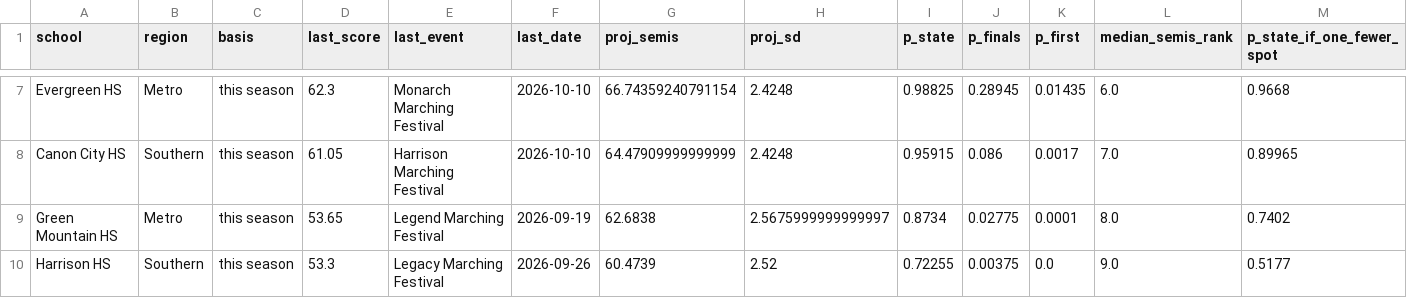
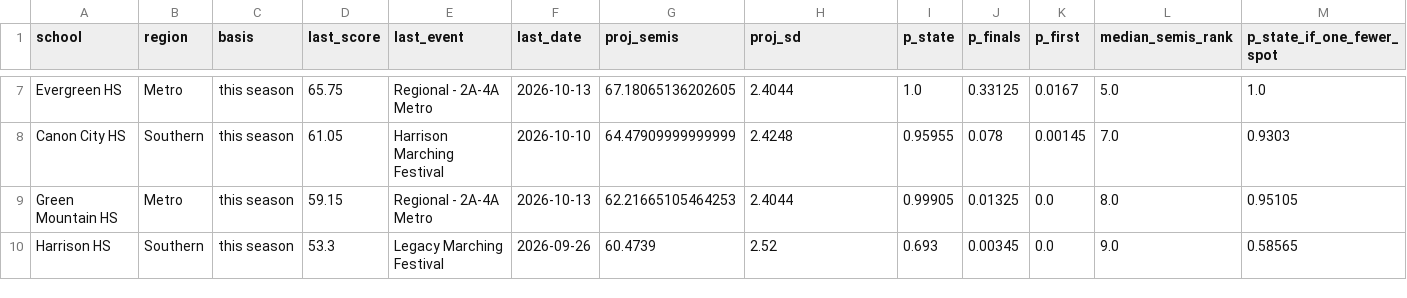
Before and after one commit to JoeDaddy7105/cba-3a-scores, a CSV file: data/projections.csv, drawn as a sheet; only a part is shown, gaps mark what is left out; the diff covers the shown part only; the diff names each change by its address in the sheet, - before the commit and + after, or states it on an @@ line.

```diff
--- a/data/projections.csv
+++ b/data/projections.csv
-D7 (last_score): 62.3
+D7 (last_score): 65.75
-E7 (last_event): Monarch Marching Festival
+E7 (last_event): Regional - 2A-4A Metro
-F7 (last_date): 2026-10-10
+F7 (last_date): 2026-10-13
-G7 (proj_semis): 66.74359240791154
+G7 (proj_semis): 67.18065136202605
-H7 (proj_sd): 2.4248
+H7 (proj_sd): 2.4044
-I7 (p_state): 0.98825
+I7 (p_state): 1.0
-J7 (p_finals): 0.28945
+J7 (p_finals): 0.33125
-K7 (p_first): 0.01435
+K7 (p_first): 0.0167
-L7 (median_semis_rank): 6.0
+L7 (median_semis_rank): 5.0
-M7 (p_state_if_one_fewer_spot): 0.9668
+M7 (p_state_if_one_fewer_spot): 1.0
-I8 (p_state): 0.95915
+I8 (p_state): 0.95955
-J8 (p_finals): 0.086
+J8 (p_finals): 0.078
-K8 (p_first): 0.0017
+K8 (p_first): 0.00145
-M8 (p_state_if_one_fewer_spot): 0.89965
+M8 (p_state_if_one_fewer_spot): 0.9303
-D9 (last_score): 53.65
+D9 (last_score): 59.15
-E9 (last_event): Legend Marching Festival
+E9 (last_event): Regional - 2A-4A Metro
-F9 (last_date): 2026-09-19
+F9 (last_date): 2026-10-13
-G9 (proj_semis): 62.6838
+G9 (proj_semis): 62.21665105464253
-H9 (proj_sd): 2.5675999999999997
+H9 (proj_sd): 2.4044
-I9 (p_state): 0.8734
+I9 (p_state): 0.99905
-J9 (p_finals): 0.02775
+J9 (p_finals): 0.01325
-K9 (p_first): 0.0001
+K9 (p_first): 0.0
-M9 (p_state_if_one_fewer_spot): 0.7402
+M9 (p_state_if_one_fewer_spot): 0.95105
-I10 (p_state): 0.72255
+I10 (p_state): 0.693
-J10 (p_finals): 0.00375
+J10 (p_finals): 0.00345
-M10 (p_state_if_one_fewer_spot): 0.5177
+M10 (p_state_if_one_fewer_spot): 0.58565
```
Also changed, not shown: 1 added row, 1 removed row and 43 edited cells elsewhere in this file, data/focus_history.csv, data/latest_scores.csv, 7 other files.
